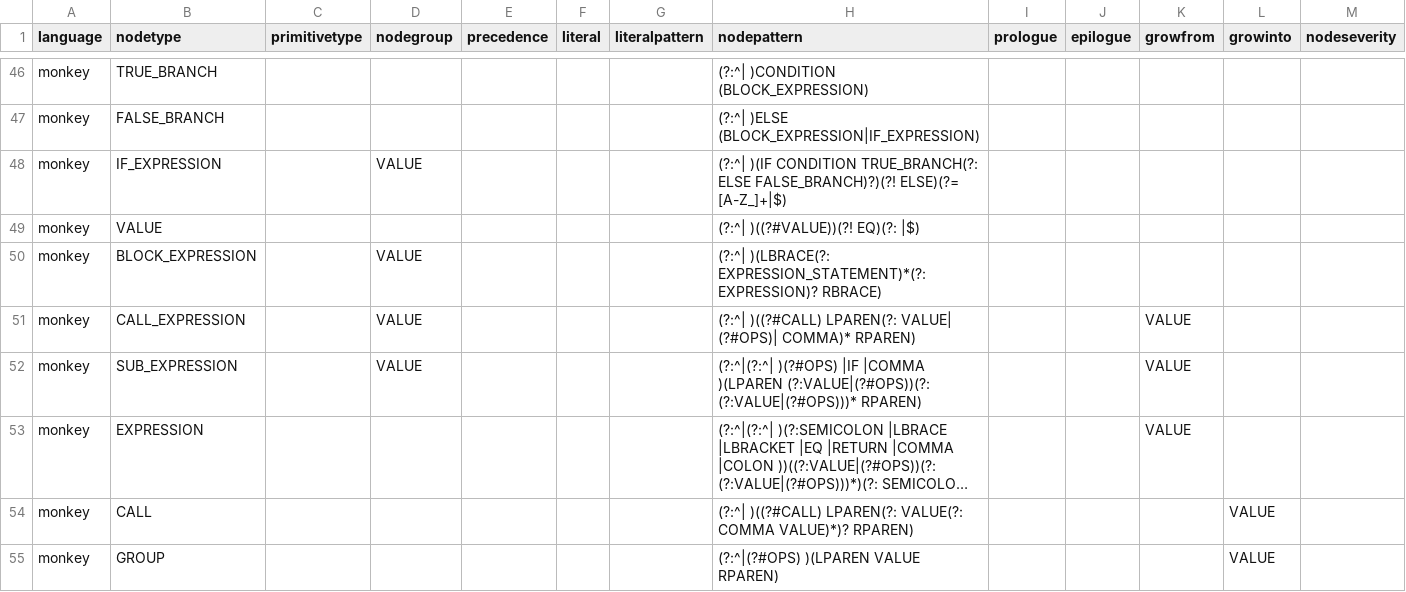
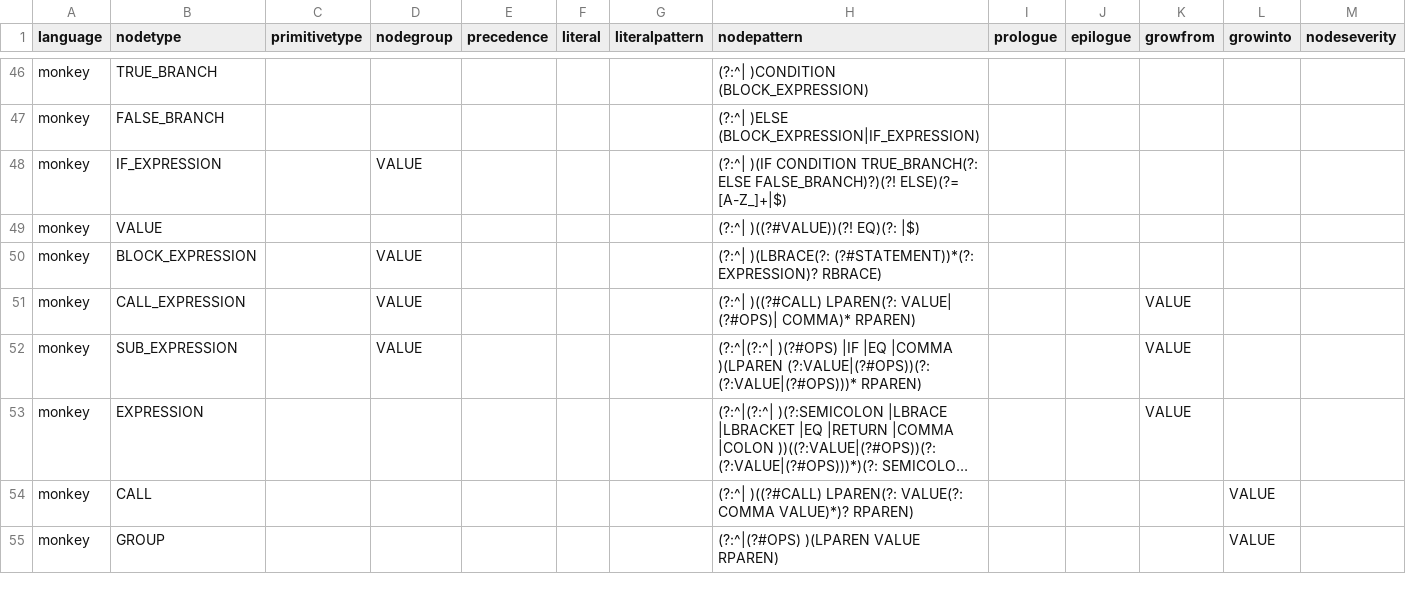
Before and after one commit to soft-lang/soft, a CSV file: languages/monkey/node_types.csv, drawn as a sheet; only a part is shown, gaps mark what is left out; long unchanged cells end in …; the diff names each change by its address in the sheet, - before the commit and + after, or states it on an @@ line.

```diff
--- a/languages/monkey/node_types.csv
+++ b/languages/monkey/node_types.csv
-H50 (nodepattern): (?:^| )(LBRACE(?: EXPRESSION_STATEMENT)*(?: EXPRESSION)? RBRACE)
+H50 (nodepattern): (?:^| )(LBRACE(?: (?#STATEMENT))*(?: EXPRESSION)? RBRACE)
-H52 (nodepattern): …)(?#OPS) |IF |COMMA )(LPAREN…
+H52 (nodepattern): …)(?#OPS) |IF |EQ |COMMA )(LPAREN…
```
Also changed, not shown: 19 other files.
